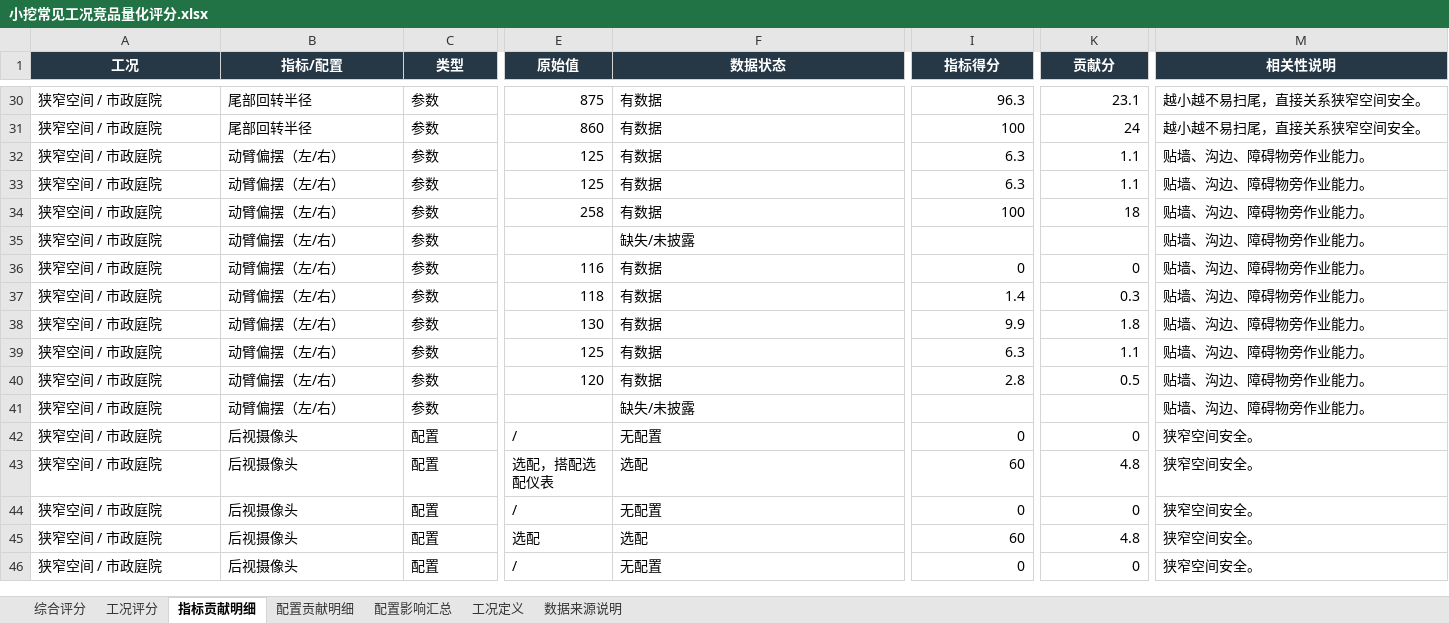
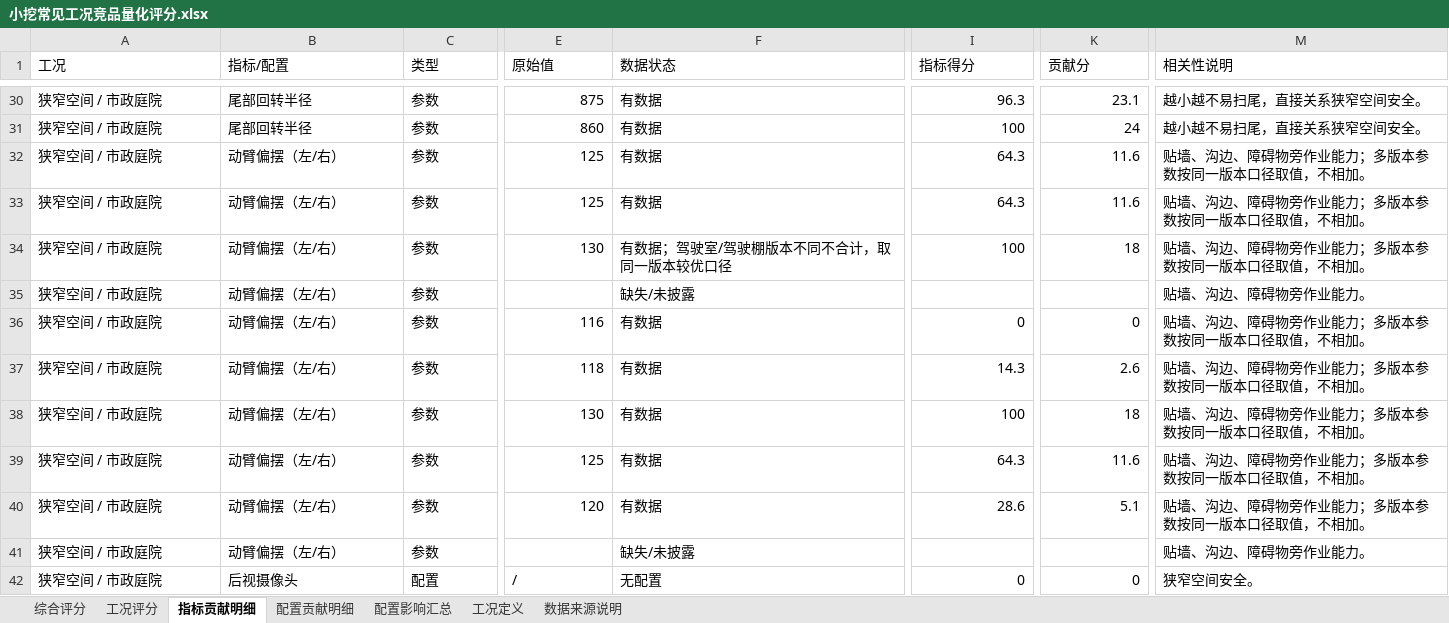
Before and after one commit to liuchang2134/xcmg-mini-excavator-dashboard, an Excel workbook: 小挖常见工况竞品量化评分.xlsx, sheet 指标贡献明细, drawn as a sheet; only a part is shown, gaps mark what is left out; the shorter side is filled out with more unchanged rows; values as stored, in another font and other column widths than the file's, no borders; the diff covers the shown part only; the diff names each change by its address in the sheet, - before the commit and + after, or states it on an @@ line.

```diff
--- a/小挖常见工况竞品量化评分.xlsx (sheet 指标贡献明细)
+++ b/小挖常见工况竞品量化评分.xlsx (sheet 指标贡献明细)
@@ A1:M1 fill: #263746 → none, bold: on → off, text colour: #FFFFFF → black, alignment: center → left @@
-I32:I33 (指标得分): 6.3
+I32:I33 (指标得分): 64.3
-K32:K33 (贡献分): 1.1
+K32:K33 (贡献分): 11.6
-M32:M34 (相关性说明): 贴墙、沟边、障碍物旁作业能力。
+M32:M34 (相关性说明): 贴墙、沟边、障碍物旁作业能力；多版本参数按同一版本口径取值，不相加。
-E34 (原始值): 258
+E34 (原始值): 130
-F34 (数据状态): 有数据
+F34 (数据状态): 有数据；驾驶室/驾驶棚版本不同不合计，取同一版本较优口径
-M36:M40 (相关性说明): 贴墙、沟边、障碍物旁作业能力。
+M36:M40 (相关性说明): 贴墙、沟边、障碍物旁作业能力；多版本参数按同一版本口径取值，不相加。
-I37 (指标得分): 1.4
+I37 (指标得分): 14.3
-K37 (贡献分): 0.3
+K37 (贡献分): 2.6
-I38 (指标得分): 9.9
+I38 (指标得分): 100
-K38 (贡献分): 1.8
+K38 (贡献分): 18
-I39 (指标得分): 6.3
+I39 (指标得分): 64.3
-K39 (贡献分): 1.1
+K39 (贡献分): 11.6
-I40 (指标得分): 2.8
+I40 (指标得分): 28.6
-K40 (贡献分): 0.5
+K40 (贡献分): 5.1
```
Also changed, not shown: cell formats elsewhere in this sheet, sheet 配置贡献明细, sheet 工况评分, sheet 综合评分, sheet 配置影响汇总, sheet 工况定义, sheet 数据来源说明, 1 other file.
